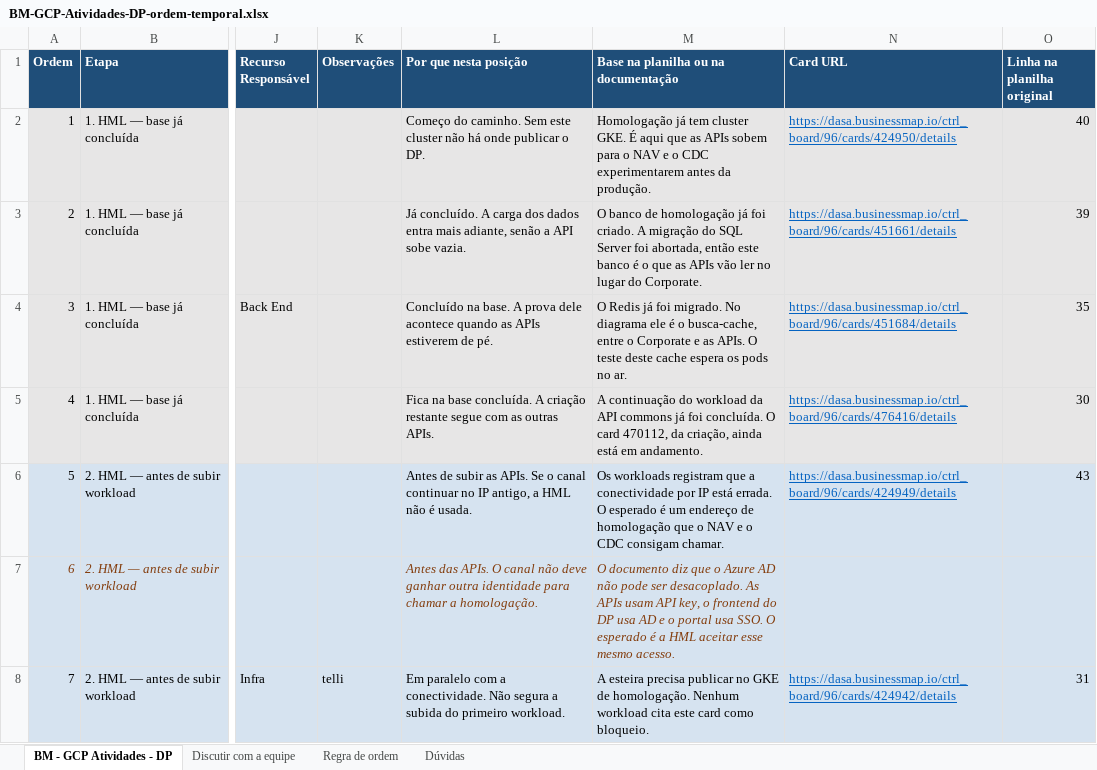
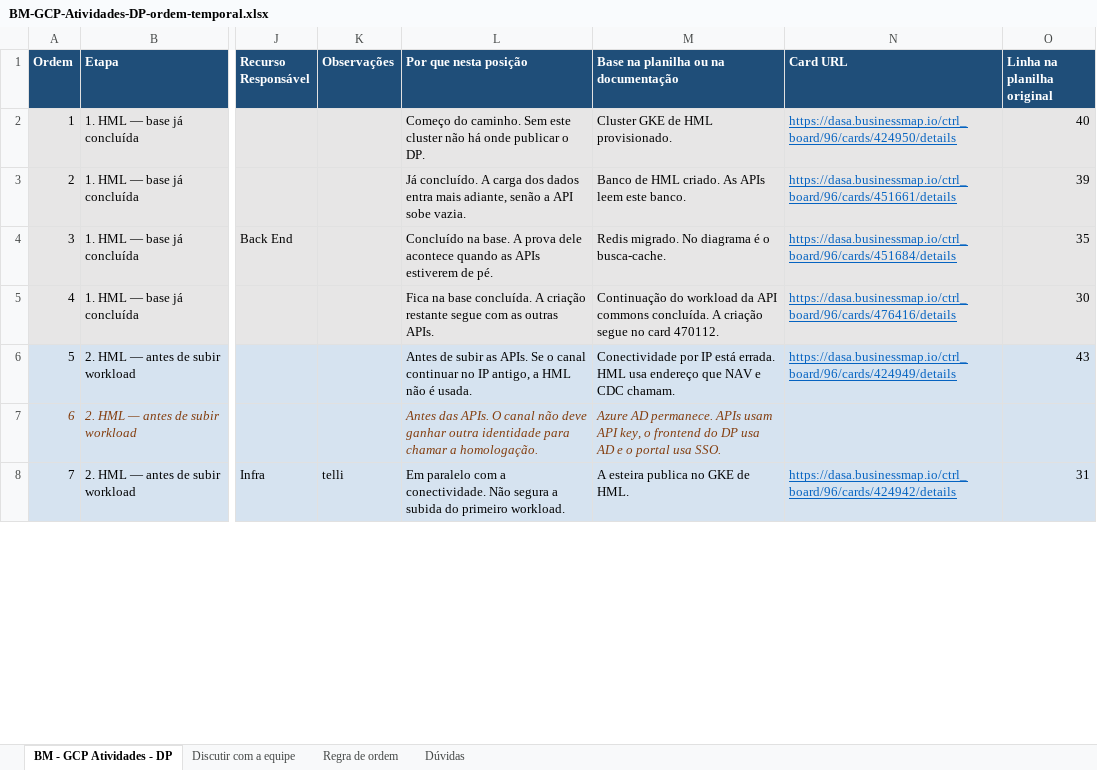
Before and after one commit to waneron/cartao-dasa-apresentacao, an Excel workbook: BM-GCP-Atividades-DP-ordem-temporal.xlsx, sheet BM - GCP Atividades - DP, drawn as a sheet; only a part is shown, gaps mark what is left out; values as stored, in another font and other column widths than the file's, no borders; the diff covers the shown part only; the diff names each change by its address in the sheet, - before the commit and + after, or states it on an @@ line.

```diff
--- a/BM-GCP-Atividades-DP-ordem-temporal.xlsx (sheet BM - GCP Atividades - DP)
+++ b/BM-GCP-Atividades-DP-ordem-temporal.xlsx (sheet BM - GCP Atividades - DP)
-M2: Homologação já tem cluster GKE. É aqui que as APIs sobem para o NAV e o CDC experimentarem antes da produção.
+M2: Cluster GKE de HML provisionado.
-M3: O banco de homologação já foi criado. A migração do SQL Server foi abortada, então este banco é o que as APIs vão ler no lugar do Corporate.
+M3: Banco de HML criado. As APIs leem este banco.
-M4: O Redis já foi migrado. No diagrama ele é o busca-cache, entre o Corporate e as APIs. O teste deste cache espera os pods no ar.
+M4: Redis migrado. No diagrama é o busca-cache.
-M5: A continuação do workload da API commons já foi concluída. O card 470112, da criação, ainda está em andamento.
+M5: Continuação do workload da API commons concluída. A criação segue no card 470112.
-M6: Os workloads registram que a conectividade por IP está errada. O esperado é um endereço de homologação que o NAV e o CDC consigam chamar.
+M6: Conectividade por IP está errada. HML usa endereço que NAV e CDC chamam.
-M7: O documento diz que o Azure AD não pode ser desacoplado. As APIs usam API key, o frontend do DP usa AD e o portal usa SSO. O esperado é a HML aceitar esse mesmo acesso.
+M7: Azure AD permanece. APIs usam API key, o frontend do DP usa AD e o portal usa SSO.
-M8: A esteira precisa publicar no GKE de homologação. Nenhum workload cita este card como bloqueio.
+M8: A esteira publica no GKE de HML.
```
Also changed, not shown: 45 edited cells elsewhere in this sheet, 1 other file.
